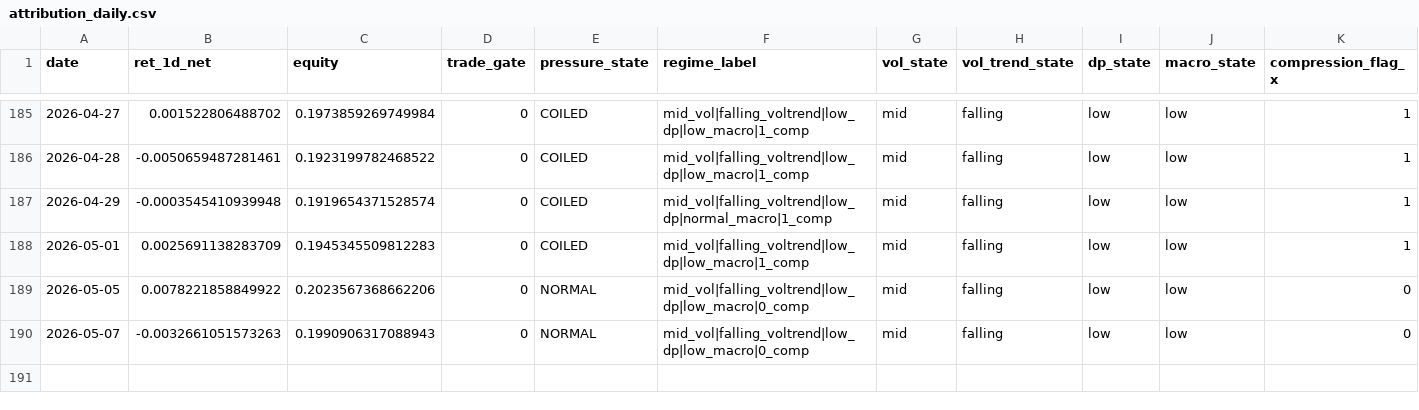
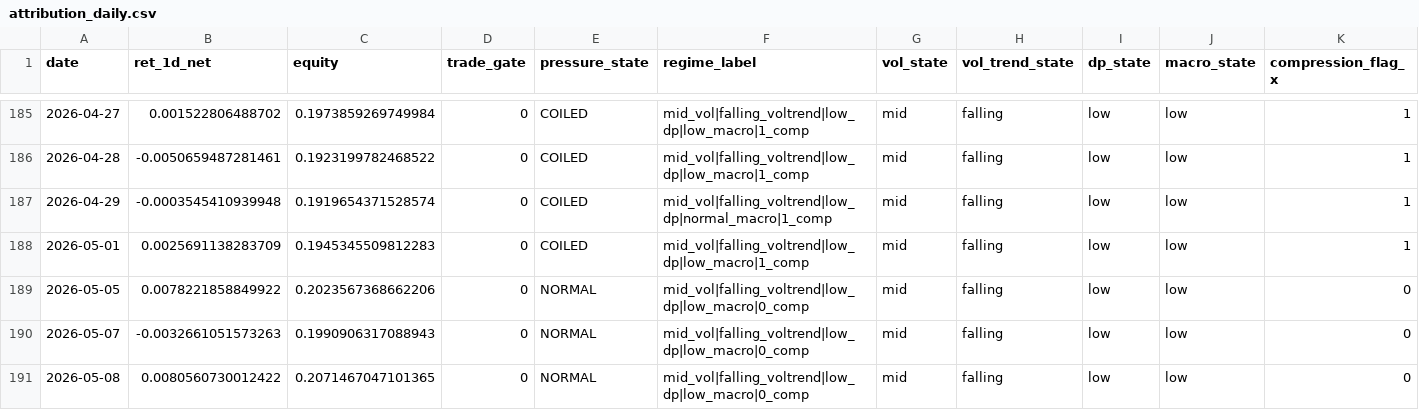
Before and after one commit to kvandre12-commits/SharpEdge-System, a CSV file: outputs/attribution_daily.csv, drawn as a sheet; only a part is shown, gaps mark what is left out; rows hold the shown columns only; the diff names each change by its address in the sheet, - before the commit and + after, or states it on an @@ line.

```diff
--- a/outputs/attribution_daily.csv
+++ b/outputs/attribution_daily.csv
+row 191: 2026-05-08 | 0.0080560730012422 | 0.2071467047101365 | 0 | NORMAL | mid_vol|falling_voltrend|low_dp|low_macro|0_comp | mid | falling | low | low | 0
```
Also changed, not shown: outputs/attribution_by_group.csv, outputs/execution_state_daily.csv, 20 other files.
